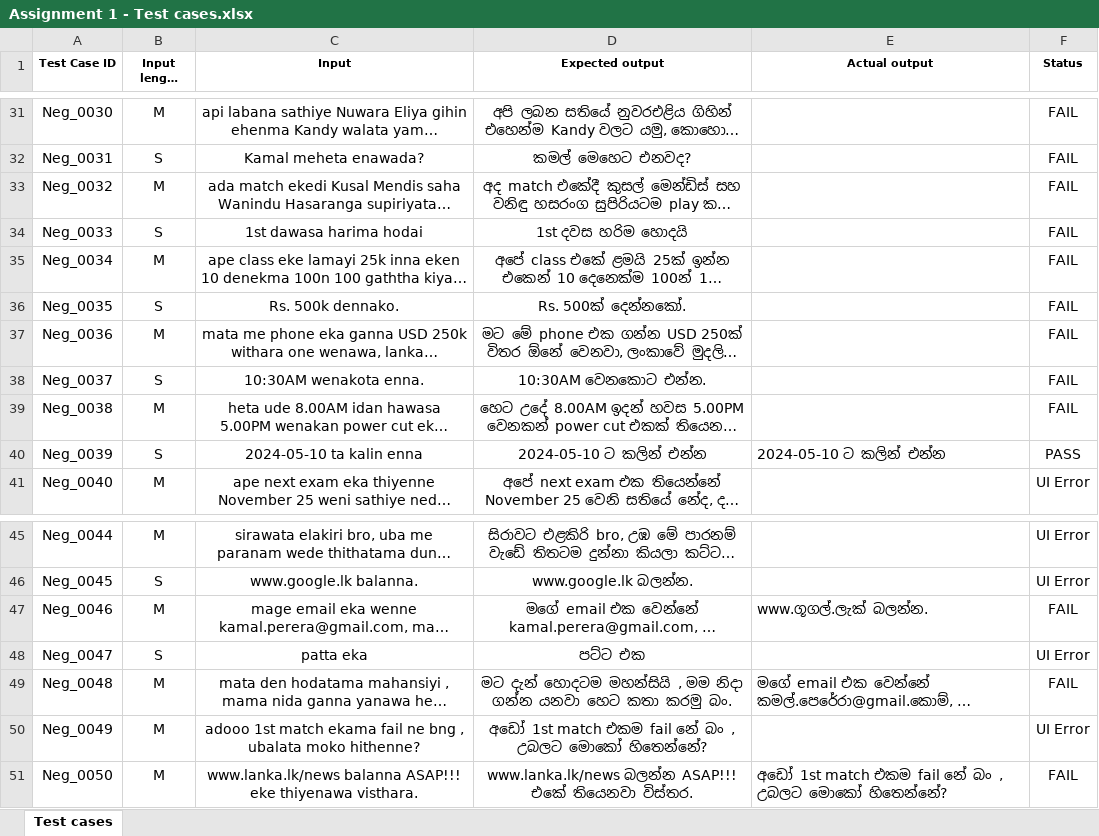
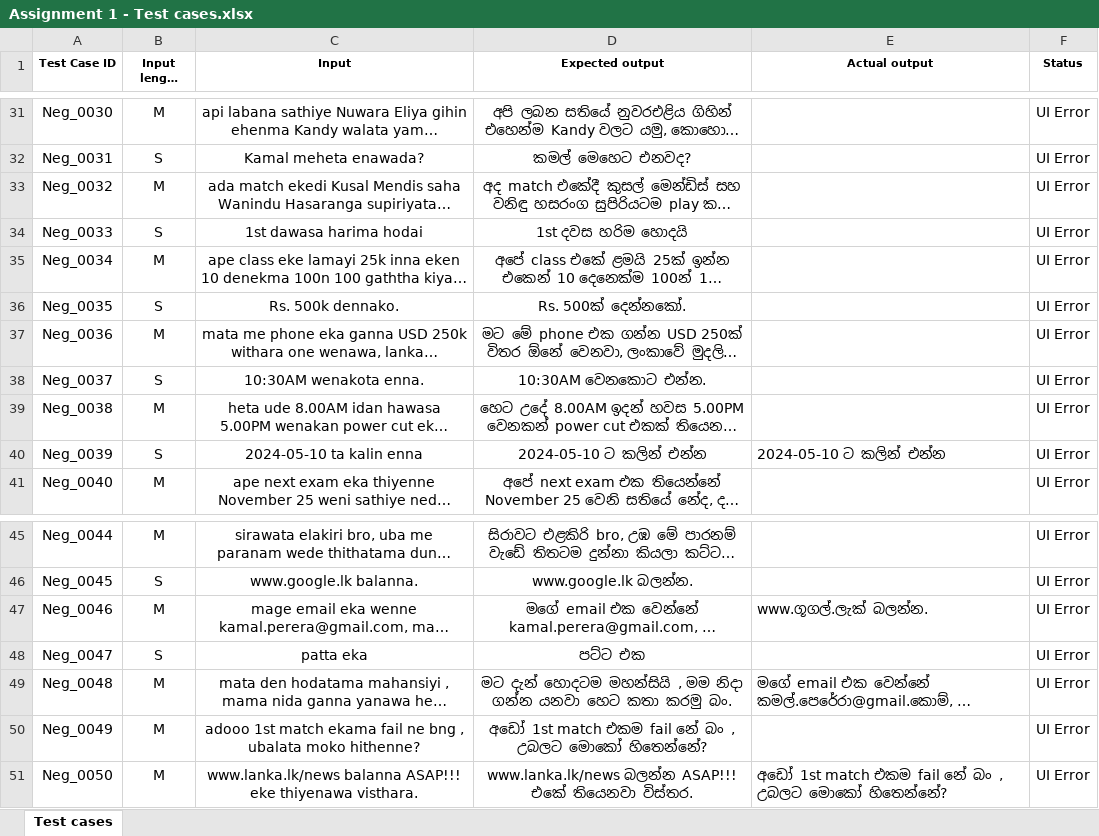
Before and after one commit to lithira-works/ITPM_Assignment-_-01_IT23267190, an Excel workbook: Assignment 1 - Test cases.xlsx, sheet Test cases, drawn as a sheet; only a part is shown, gaps mark what is left out; long unchanged cells end in …; values as stored, in another font and other column widths than the file's, no borders; the diff covers the shown part only; the diff names each change by its address in the sheet, - before the commit and + after, or states it on an @@ line.

Commit message:
Update test cases in Assignment 1 - Test cases.xlsx

```diff
--- a/Assignment 1 - Test cases.xlsx (sheet Test cases)
+++ b/Assignment 1 - Test cases.xlsx (sheet Test cases)
-F31:F39 (Status): FAIL
+F31:F39 (Status): UI Error
-F40 (Status): PASS
+F40 (Status): UI Error
-F47 (Status): FAIL
+F47 (Status): UI Error
-F49 (Status): FAIL
+F49 (Status): UI Error
-F51 (Status): FAIL
+F51 (Status): UI Error
```
Also changed, not shown: 27 edited cells elsewhere in this sheet.
